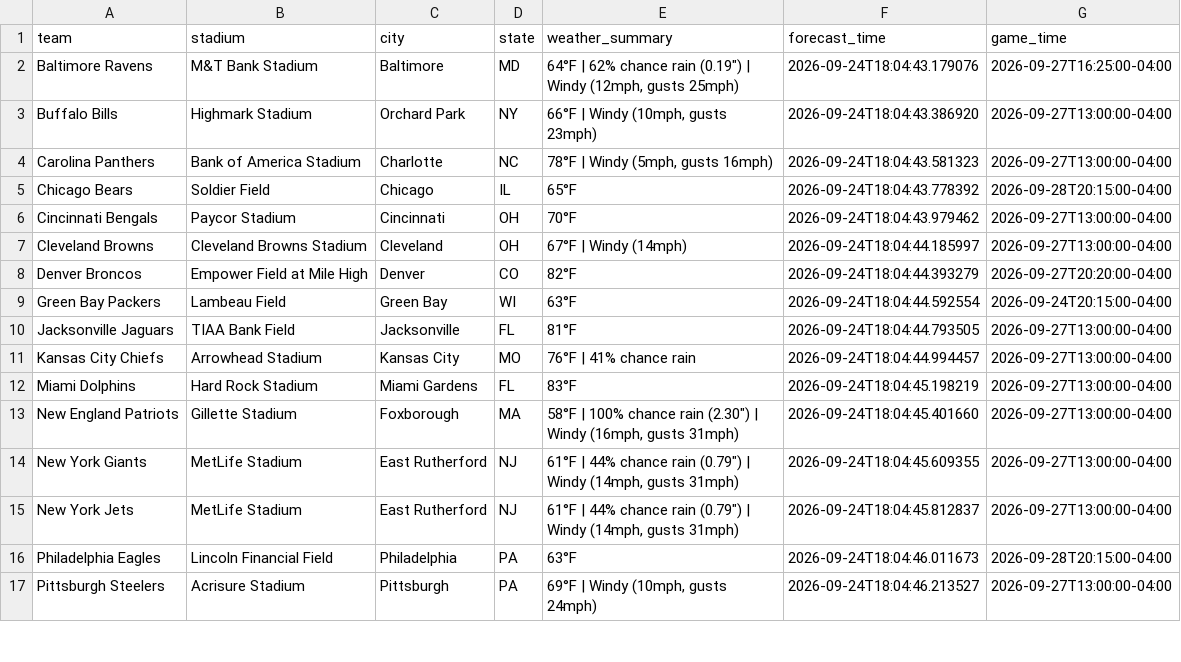
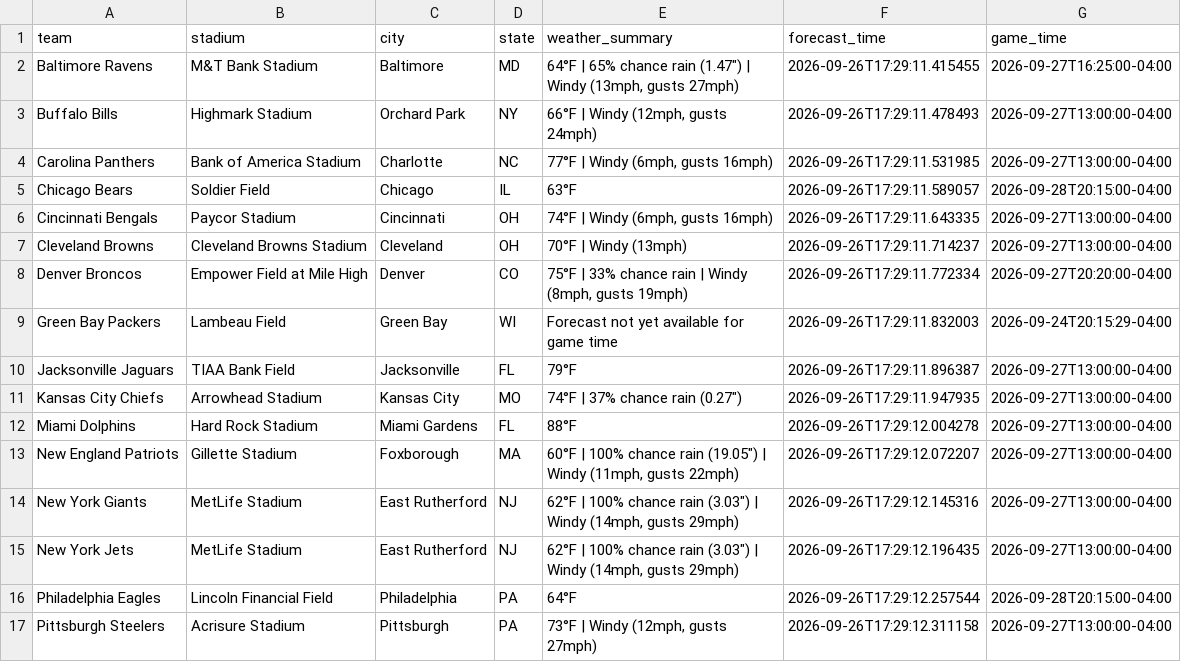
Before and after one commit to jolsufka/nfl_spread_league, a CSV file: weather_forecast.csv, drawn as a sheet; only a part is shown; the diff covers the shown part only.

```diff
--- a/weather_forecast.csv
+++ b/weather_forecast.csv
@@ -1,17 +1,17 @@
 team,stadium,city,state,weather_summary,forecast_time,game_time
-Baltimore Ravens,M&T Bank Stadium,Baltimore,MD,"64°F | 62% chance rain (0.19"") | Windy (12mph, gusts 25mph)",2026-09-24T18:04:43.179076,2026-09-27T16:25:00-04:00
-Buffalo Bills,Highmark Stadium,Orchard Park,NY,"66°F | Windy (10mph, gusts 23mph)",2026-09-24T18:04:43.386920,2026-09-27T13:00:00-04:00
-Carolina Panthers,Bank of America Stadium,Charlotte,NC,"78°F | Windy (5mph, gusts 16mph)",2026-09-24T18:04:43.581323,2026-09-27T13:00:00-04:00
-Chicago Bears,Soldier Field,Chicago,IL,65°F,2026-09-24T18:04:43.778392,2026-09-28T20:15:00-04:00
-Cincinnati Bengals,Paycor Stadium,Cincinnati,OH,70°F,2026-09-24T18:04:43.979462,2026-09-27T13:00:00-04:00
-Cleveland Browns,Cleveland Browns Stadium,Cleveland,OH,67°F | Windy (14mph),2026-09-24T18:04:44.185997,2026-09-27T13:00:00-04:00
-Denver Broncos,Empower Field at Mile High,Denver,CO,82°F,2026-09-24T18:04:44.393279,2026-09-27T20:20:00-04:00
-Green Bay Packers,Lambeau Field,Green Bay,WI,63°F,2026-09-24T18:04:44.592554,2026-09-24T20:15:00-04:00
-Jacksonville Jaguars,TIAA Bank Field,Jacksonville,FL,81°F,2026-09-24T18:04:44.793505,2026-09-27T13:00:00-04:00
-Kansas City Chiefs,Arrowhead Stadium,Kansas City,MO,76°F | 41% chance rain,2026-09-24T18:04:44.994457,2026-09-27T13:00:00-04:00
-Miami Dolphins,Hard Rock Stadium,Miami Gardens,FL,83°F,2026-09-24T18:04:45.198219,2026-09-27T13:00:00-04:00
-New England Patriots,Gillette Stadium,Foxborough,MA,"58°F | 100% chance rain (2.30"") | Windy (16mph, gusts 31mph)",2026-09-24T18:04:45.401660,2026-09-27T13:00:00-04:00
-New York Giants,MetLife Stadium,East Rutherford,NJ,"61°F | 44% chance rain (0.79"") | Windy (14mph, gusts 31mph)",2026-09-24T18:04:45.609355,2026-09-27T13:00:00-04:00
-New York Jets,MetLife Stadium,East Rutherford,NJ,"61°F | 44% chance rain (0.79"") | Windy (14mph, gusts 31mph)",2026-09-24T18:04:45.812837,2026-09-27T13:00:00-04:00
-Philadelphia Eagles,Lincoln Financial Field,Philadelphia,PA,63°F,2026-09-24T18:04:46.011673,2026-09-28T20:15:00-04:00
-Pittsburgh Steelers,Acrisure Stadium,Pittsburgh,PA,"69°F | Windy (10mph, gusts 24mph)",2026-09-24T18:04:46.213527,2026-09-27T13:00:00-04:00
+Baltimore Ravens,M&T Bank Stadium,Baltimore,MD,"64°F | 65% chance rain (1.47"") | Windy (13mph, gusts 27mph)",2026-09-26T17:29:11.415455,2026-09-27T16:25:00-04:00
+Buffalo Bills,Highmark Stadium,Orchard Park,NY,"66°F | Windy (12mph, gusts 24mph)",2026-09-26T17:29:11.478493,2026-09-27T13:00:00-04:00
+Carolina Panthers,Bank of America Stadium,Charlotte,NC,"77°F | Windy (6mph, gusts 16mph)",2026-09-26T17:29:11.531985,2026-09-27T13:00:00-04:00
+Chicago Bears,Soldier Field,Chicago,IL,63°F,2026-09-26T17:29:11.589057,2026-09-28T20:15:00-04:00
+Cincinnati Bengals,Paycor Stadium,Cincinnati,OH,"74°F | Windy (6mph, gusts 16mph)",2026-09-26T17:29:11.643335,2026-09-27T13:00:00-04:00
+Cleveland Browns,Cleveland Browns Stadium,Cleveland,OH,70°F | Windy (13mph),2026-09-26T17:29:11.714237,2026-09-27T13:00:00-04:00
+Denver Broncos,Empower Field at Mile High,Denver,CO,"75°F | 33% chance rain | Windy (8mph, gusts 19mph)",2026-09-26T17:29:11.772334,2026-09-27T20:20:00-04:00
+Green Bay Packers,Lambeau Field,Green Bay,WI,Forecast not yet available for game time,2026-09-26T17:29:11.832003,2026-09-24T20:15:29-04:00
+Jacksonville Jaguars,TIAA Bank Field,Jacksonville,FL,79°F,2026-09-26T17:29:11.896387,2026-09-27T13:00:00-04:00
+Kansas City Chiefs,Arrowhead Stadium,Kansas City,MO,"74°F | 37% chance rain (0.27"")",2026-09-26T17:29:11.947935,2026-09-27T13:00:00-04:00
+Miami Dolphins,Hard Rock Stadium,Miami Gardens,FL,88°F,2026-09-26T17:29:12.004278,2026-09-27T13:00:00-04:00
+New England Patriots,Gillette Stadium,Foxborough,MA,"60°F | 100% chance rain (19.05"") | Windy (11mph, gusts 22mph)",2026-09-26T17:29:12.072207,2026-09-27T13:00:00-04:00
+New York Giants,MetLife Stadium,East Rutherford,NJ,"62°F | 100% chance rain (3.03"") | Windy (14mph, gusts 29mph)",2026-09-26T17:29:12.145316,2026-09-27T13:00:00-04:00
+New York Jets,MetLife Stadium,East Rutherford,NJ,"62°F | 100% chance rain (3.03"") | Windy (14mph, gusts 29mph)",2026-09-26T17:29:12.196435,2026-09-27T13:00:00-04:00
+Philadelphia Eagles,Lincoln Financial Field,Philadelphia,PA,64°F,2026-09-26T17:29:12.257544,2026-09-28T20:15:00-04:00
+Pittsburgh Steelers,Acrisure Stadium,Pittsburgh,PA,"73°F | Windy (12mph, gusts 27mph)",2026-09-26T17:29:12.311158,2026-09-27T13:00:00-04:00
```
Also changed, not shown: 10 edited cells elsewhere in this file.
